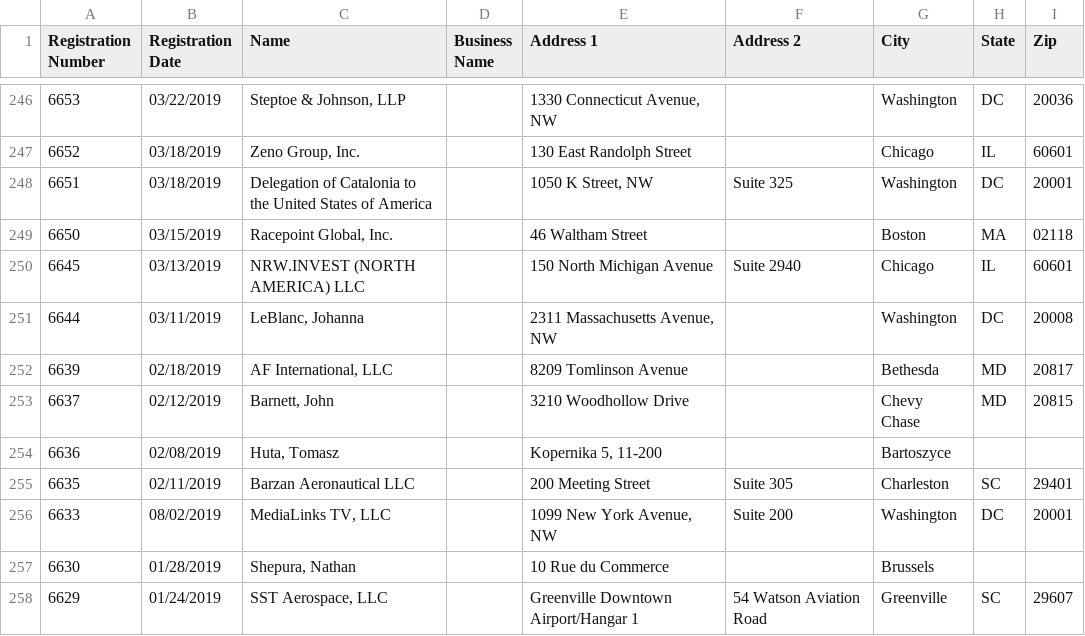
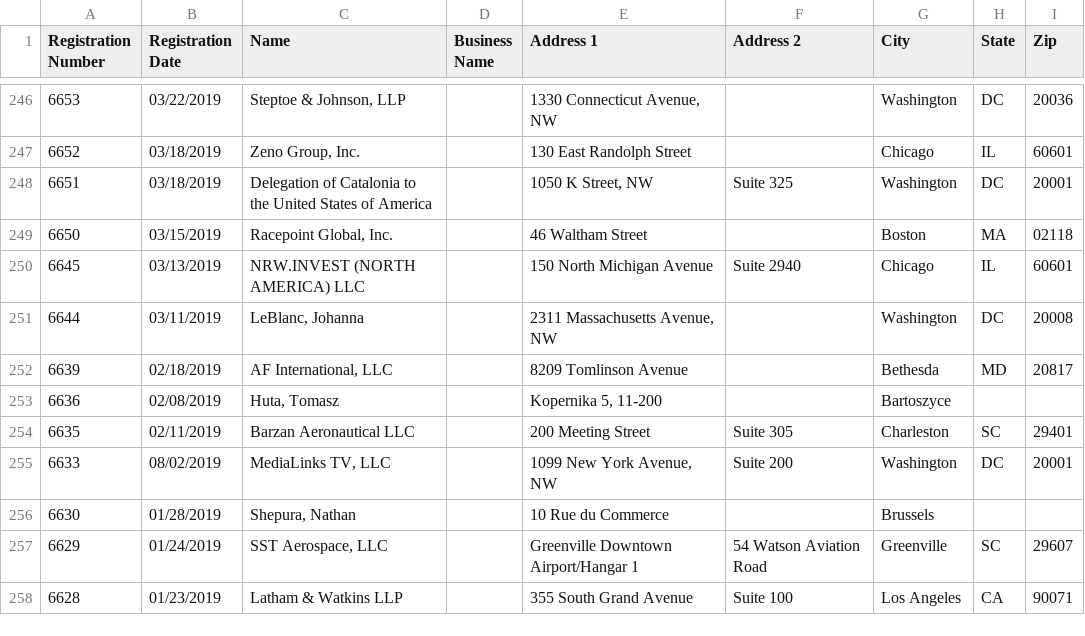
Before and after one commit to markschaver/FARA-Active, a CSV file: data.csv, drawn as a sheet; only a part is shown, gaps mark what is left out; the shorter side is filled out with more unchanged rows.

Commit message:
Flat: latest data (2022-04-22T08:24:51.884Z) {   "date": "2022-04-22T08:24:51.884Z",   "files": [     {       "name": "data.csv",       "deltaBytes": 408,       "source": "https://efile.fara.gov/api/v1/Registrants/csv/Active"     }   ] }

```diff
--- a/data.csv
+++ b/data.csv
@@ -252,3 +252,2 @@
 "6639","02/18/2019","AF International, LLC","","8209 Tomlinson Avenue","","Bethesda","MD","20817"
-"6637","02/12/2019","Barnett, John","","3210 Woodhollow Drive","","Chevy Chase","MD","20815"
 "6636","02/08/2019","Huta, Tomasz","","Kopernika 5, 11-200","","Bartoszyce","",""
```
